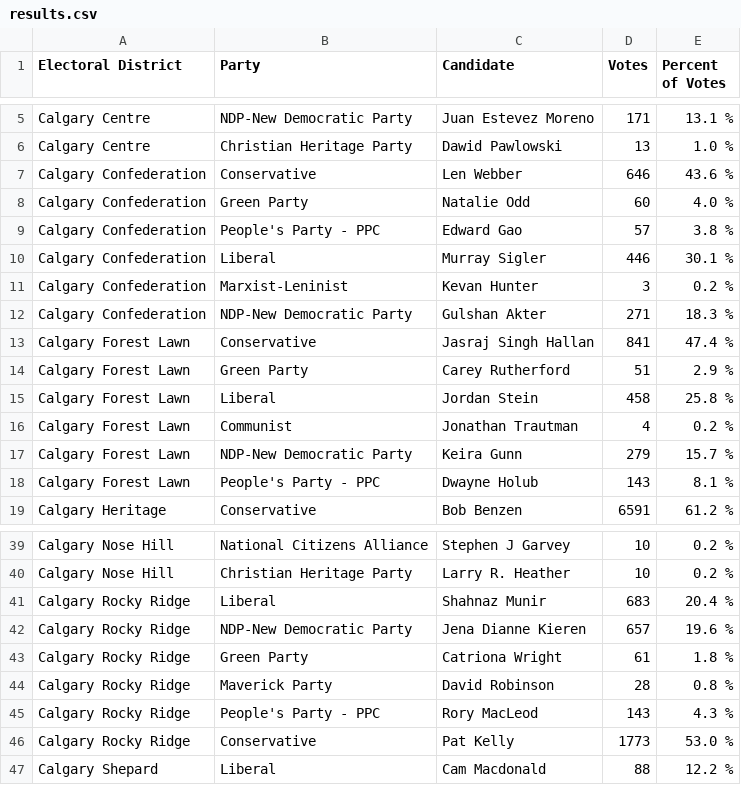
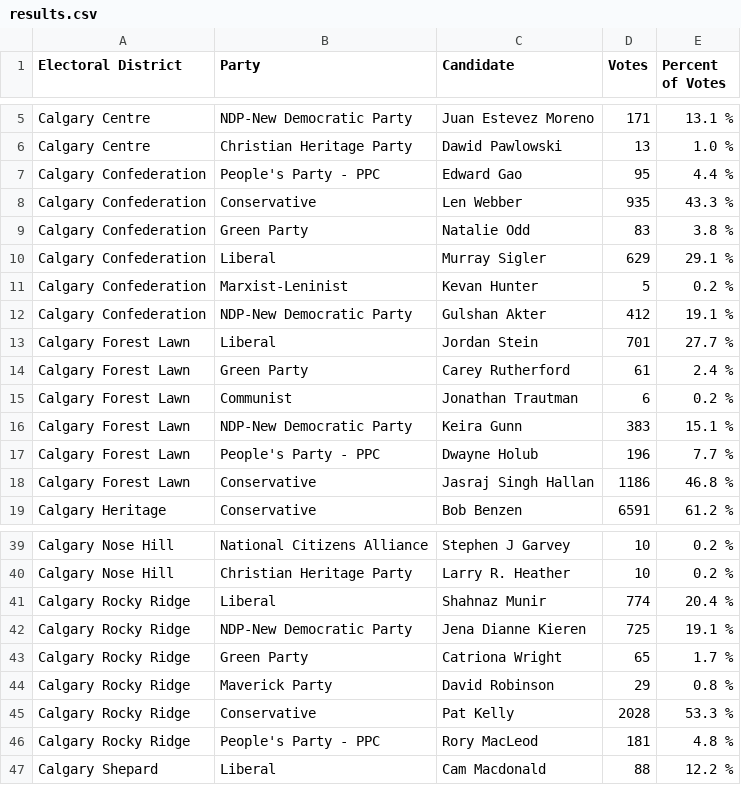
Before and after one commit to aryntoombs/Calgary-Election, a CSV file: results.csv, drawn as a sheet; only a part is shown, gaps mark what is left out; the diff covers the shown part only.

Commit message:
update election results

```diff
--- a/results.csv
+++ b/results.csv
@@ -6,14 +6,14 @@
 "Calgary Centre","Christian Heritage Party","Dawid Pawlowski",13,"1.0 %"
-"Calgary Confederation","Conservative","Len Webber",646,"43.6 %"
-"Calgary Confederation","Green Party","Natalie Odd",60,"4.0 %"
-"Calgary Confederation","People's Party - PPC","Edward Gao",57,"3.8 %"
-"Calgary Confederation","Liberal","Murray Sigler",446,"30.1 %"
-"Calgary Confederation","Marxist-Leninist","Kevan Hunter",3,"0.2 %"
-"Calgary Confederation","NDP-New Democratic Party","Gulshan Akter",271,"18.3 %"
-"Calgary Forest Lawn","Conservative","Jasraj Singh Hallan",841,"47.4 %"
-"Calgary Forest Lawn","Green Party","Carey Rutherford",51,"2.9 %"
-"Calgary Forest Lawn","Liberal","Jordan Stein",458,"25.8 %"
-"Calgary Forest Lawn","Communist","Jonathan Trautman",4,"0.2 %"
-"Calgary Forest Lawn","NDP-New Democratic Party","Keira Gunn",279,"15.7 %"
-"Calgary Forest Lawn","People's Party - PPC","Dwayne Holub",143,"8.1 %"
+"Calgary Confederation","People's Party - PPC","Edward Gao",95,"4.4 %"
+"Calgary Confederation","Conservative","Len Webber",935,"43.3 %"
+"Calgary Confederation","Green Party","Natalie Odd",83,"3.8 %"
+"Calgary Confederation","Liberal","Murray Sigler",629,"29.1 %"
+"Calgary Confederation","Marxist-Leninist","Kevan Hunter",5,"0.2 %"
+"Calgary Confederation","NDP-New Democratic Party","Gulshan Akter",412,"19.1 %"
+"Calgary Forest Lawn","Liberal","Jordan Stein",701,"27.7 %"
+"Calgary Forest Lawn","Green Party","Carey Rutherford",61,"2.4 %"
+"Calgary Forest Lawn","Communist","Jonathan Trautman",6,"0.2 %"
+"Calgary Forest Lawn","NDP-New Democratic Party","Keira Gunn",383,"15.1 %"
+"Calgary Forest Lawn","People's Party - PPC","Dwayne Holub",196,"7.7 %"
+"Calgary Forest Lawn","Conservative","Jasraj Singh Hallan",1186,"46.8 %"
 "Calgary Heritage","Conservative","Bob Benzen",6591,"61.2 %"
@@ -40,8 +40,8 @@
 "Calgary Nose Hill","Christian Heritage Party","Larry R. Heather",10,"0.2 %"
-"Calgary Rocky Ridge","Liberal","Shahnaz Munir",683,"20.4 %"
-"Calgary Rocky Ridge","NDP-New Democratic Party","Jena Dianne Kieren",657,"19.6 %"
-"Calgary Rocky Ridge","Green Party","Catriona Wright",61,"1.8 %"
-"Calgary Rocky Ridge","Maverick Party","David Robinson",28,"0.8 %"
-"Calgary Rocky Ridge","People's Party - PPC","Rory MacLeod",143,"4.3 %"
-"Calgary Rocky Ridge","Conservative","Pat Kelly",1773,"53.0 %"
+"Calgary Rocky Ridge","Liberal","Shahnaz Munir",774,"20.4 %"
+"Calgary Rocky Ridge","NDP-New Democratic Party","Jena Dianne Kieren",725,"19.1 %"
+"Calgary Rocky Ridge","Green Party","Catriona Wright",65,"1.7 %"
+"Calgary Rocky Ridge","Maverick Party","David Robinson",29,"0.8 %"
+"Calgary Rocky Ridge","Conservative","Pat Kelly",2028,"53.3 %"
+"Calgary Rocky Ridge","People's Party - PPC","Rory MacLeod",181,"4.8 %"
 "Calgary Shepard","Liberal","Cam Macdonald",88,"12.2 %"
```
Also changed, not shown: 1 added row, 1 removed row and 20 edited cells elsewhere in this file.
